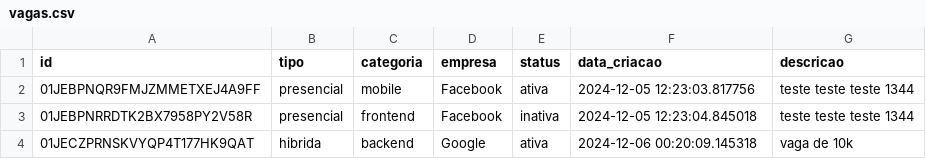
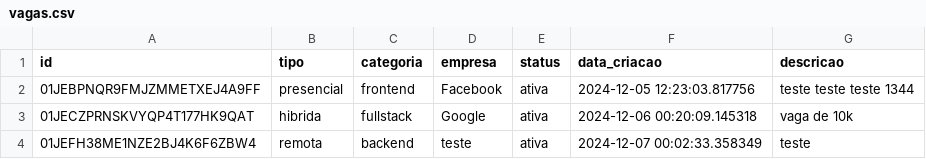
Before and after one commit to pedrorivald/DSP-T1, a CSV file: api/vagas.csv, drawn as a sheet.

```diff
--- a/api/vagas.csv
+++ b/api/vagas.csv
@@ -1,4 +1,4 @@
 id,tipo,categoria,empresa,status,data_criacao,descricao
-01JEBPNQR9FMJZMMETXEJ4A9FF,presencial,mobile,Facebook,ativa,2024-12-05 12:23:03.817756,teste teste teste 1344
-01JEBPNRRDTK2BX7958PY2V58R,presencial,frontend,Facebook,inativa,2024-12-05 12:23:04.845018,teste teste teste 1344
-01JECZPRNSKVYQP4T177HK9QAT,hibrida,backend,Google,ativa,2024-12-06 00:20:09.145318,vaga de 10k
+01JEBPNQR9FMJZMMETXEJ4A9FF,presencial,frontend,Facebook,ativa,2024-12-05 12:23:03.817756,teste teste teste 1344
+01JECZPRNSKVYQP4T177HK9QAT,hibrida,fullstack,Google,ativa,2024-12-06 00:20:09.145318,vaga de 10k
+01JEFH38ME1NZE2BJ4K6F6ZBW4,remota,backend,teste,ativa,2024-12-07 00:02:33.358349,teste
```
Also changed, not shown: 2 other files.
